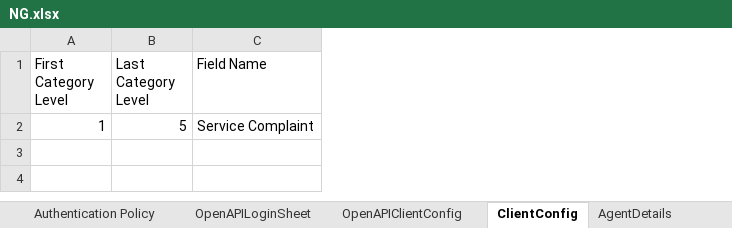
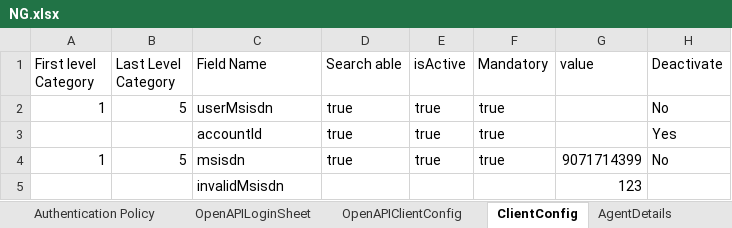
Before and after one commit to michaeadi/cs-portal-automation_selenium, an Excel workbook: resources/excels/NG.xlsx, sheet ClientConfig, drawn as a sheet; values as stored, in another font and other column widths than the file's, no borders; the diff names each change by its address in the sheet, - before the commit and + after, or states it on an @@ line.

```diff
--- a/resources/excels/NG.xlsx (sheet ClientConfig)
+++ b/resources/excels/NG.xlsx (sheet ClientConfig)
+column D (Search able), row 2: true
+column E (isActive), row 2: true
+column F (Mandatory), row 2: true
+column G (value), empty
+column H (Deactivate), row 2: No
-A1: First Category Level
+A1: First level Category
-B1: Last Category Level
+B1: Last Level Category
-C2 (Field Name): Service Complaint
+C2 (Field Name): userMsisdn
+row 3:  |  | accountId | true | true | true |  | Yes
+row 4: 1 | 5 | msisdn | true | true | true | 9071714399 | No
+row 5:  |  | invalidMsisdn |  |  |  | 123
```
Also changed, not shown: resources/excels/NE.xlsx.
